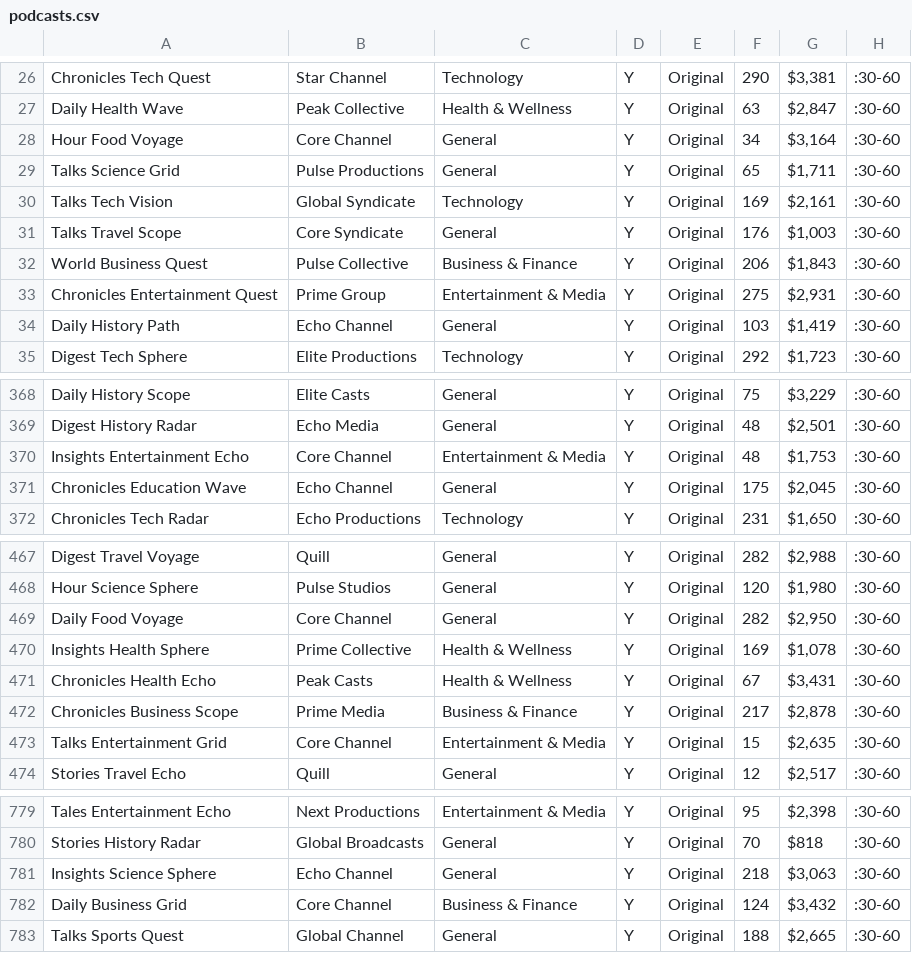
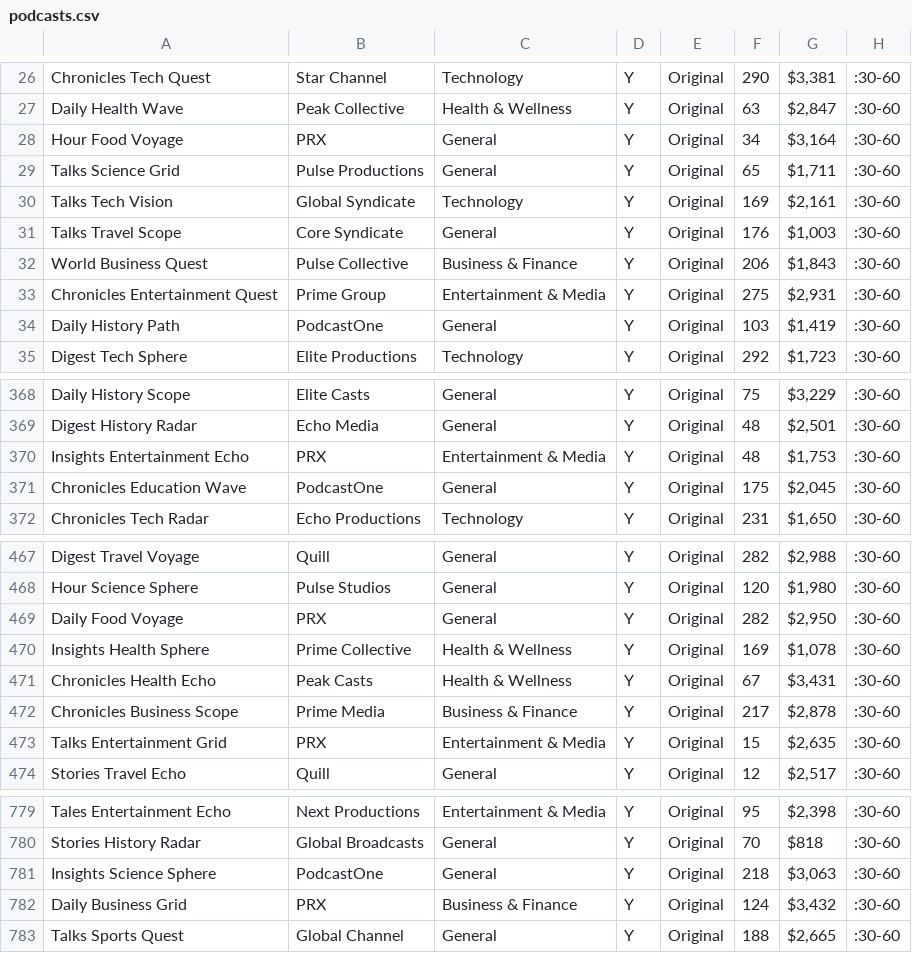
Before and after one commit to DarrylDay/newco-media, a CSV file: lib/data/podcast/podcasts.csv, drawn as a sheet; only a part is shown, gaps mark what is left out; the diff covers the shown part only; the diff names each change by its address in the sheet, - before the commit and + after, or states it on an @@ line.

```diff
--- a/lib/data/podcast/podcasts.csv
+++ b/lib/data/podcast/podcasts.csv
-B28: Core Channel
+B28: PRX
-B34: Echo Channel
+B34: PodcastOne
-B370: Core Channel
+B370: PRX
-B371: Echo Channel
+B371: PodcastOne
-B469: Core Channel
+B469: PRX
-B473: Core Channel
+B473: PRX
-B781: Echo Channel
+B781: PodcastOne
-B782: Core Channel
+B782: PRX
```
Also changed, not shown: 38 edited cells elsewhere in this file, lib/data/newsletter/newsletters.csv, 1 other file.
